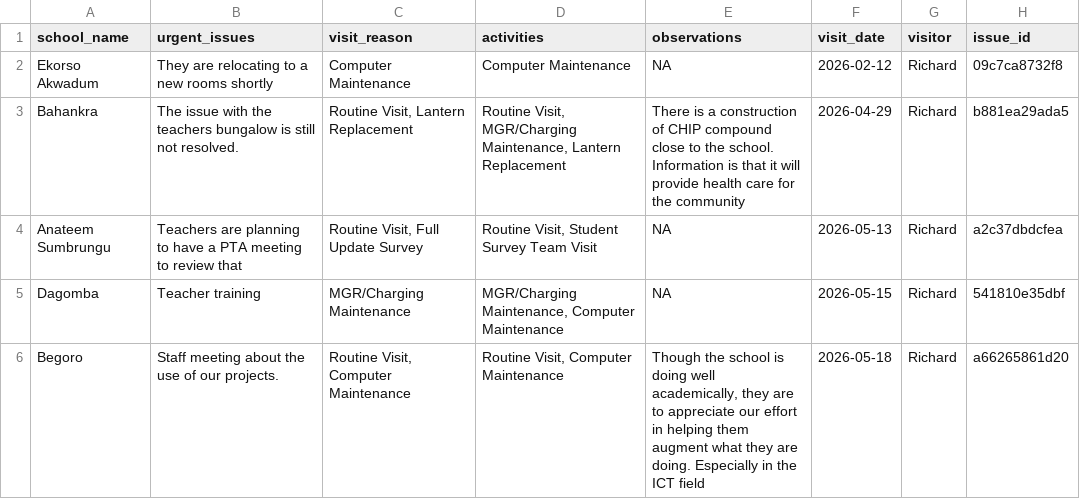
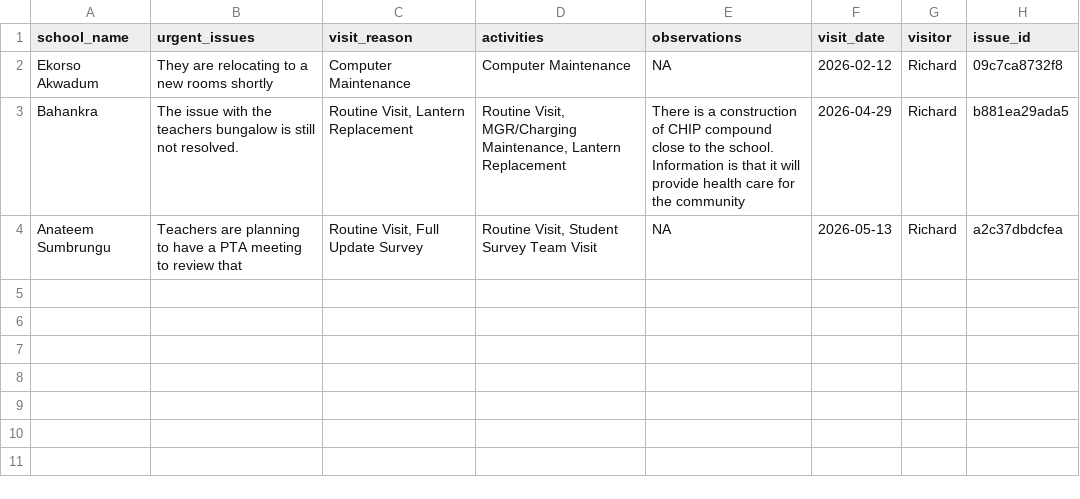
Before and after one commit to EmpowerPlaygrounds/epi-dashboard, a CSV file: data/clean/issues_open.csv, drawn as a sheet.

```diff
--- a/data/clean/issues_open.csv
+++ b/data/clean/issues_open.csv
@@ -4,3 +4 @@ Bahankra,The issue with the teachers bungalow is still not resolved.,"Routine Vi
 Anateem Sumbrungu,Teachers are planning to have a PTA meeting to review that,"Routine Visit, Full Update Survey","Routine Visit, Student Survey Team Visit",NA,2026-05-13,Richard,a2c37dbdcfea
-Dagomba,Teacher training,MGR/Charging Maintenance,"MGR/Charging Maintenance, Computer Maintenance",NA,2026-05-15,Richard,541810e35dbf
-Begoro,Staff meeting about the use of our projects.,"Routine Visit, Computer Maintenance","Routine Visit, Computer Maintenance","Though the school is doing well academically, they are to appreciate our effort in helping them augment what they are doing. Especially in the ICT field",2026-05-18,Richard,a66265861d20
```
Also changed, not shown: data/clean/issues_resolved.csv, data/clean/schools.csv, 14 other files.
